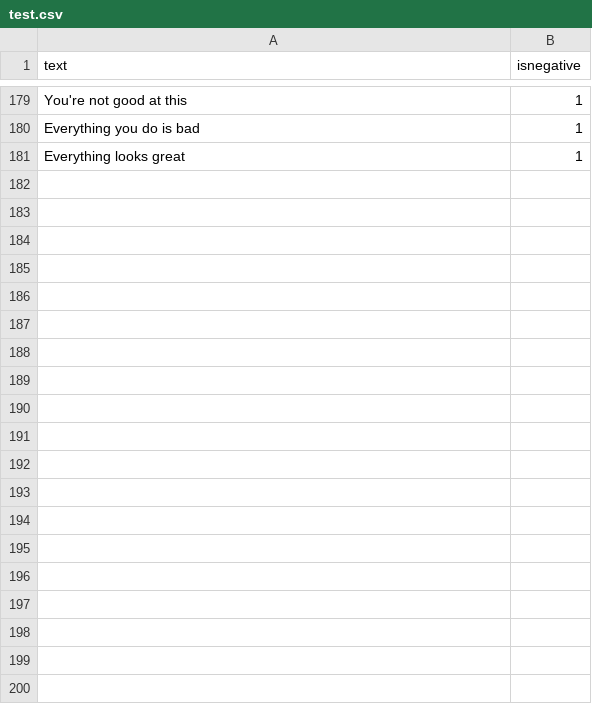
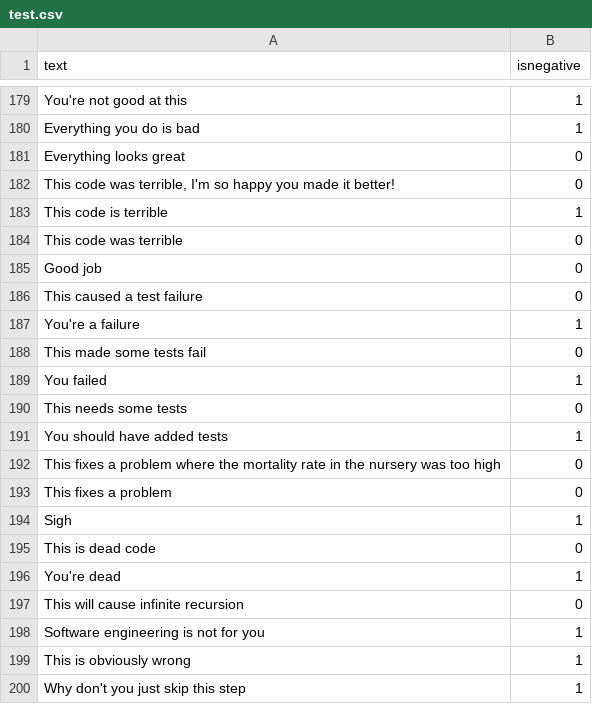
Before and after one commit to jonathanpeppers/inclusive-code-reviews-ml, a CSV file: ml.net/MLConsoleApp/test.csv, drawn as a sheet; only a part is shown, gaps mark what is left out.

Commit message:
Add/adjust more entries

```diff
--- a/ml.net/MLConsoleApp/test.csv
+++ b/ml.net/MLConsoleApp/test.csv
@@ -180,2 +180,21 @@
 "Everything you do is bad","1"
-"Everything looks great","1"
+"Everything looks great","0"
+"This code was terrible, I'm so happy you made it better!","0"
+"This code is terrible","1"
+"This code was terrible","0"
+"Good job","0"
+"This caused a test failure","0"
+"You're a failure","1"
+"This made some tests fail","0"
+"You failed","1"
+"This needs some tests","0"
+"You should have added tests","1"
+"This fixes a problem where the mortality rate in the nursery was too high","0"
+"This fixes a problem","0"
+"Sigh","1"
+"This is dead code","0"
+"You're dead","1"
+"This will cause infinite recursion","0"
+"Software engineering is not for you","1"
+"This is obviously wrong","1"
+"Why don't you just skip this step","1"
```
